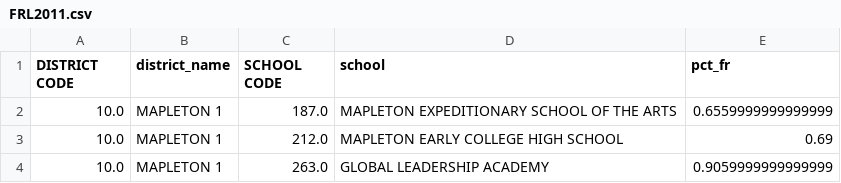
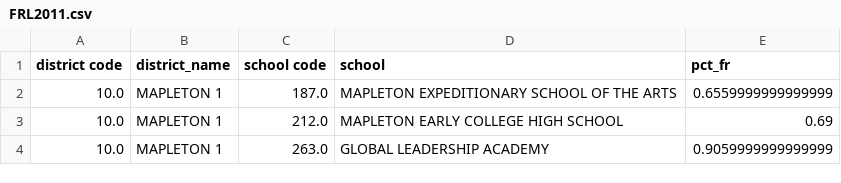
Before and after one commit to clewis53/CaeleyLewis-Capstone2-StoryOfColoradoEducation, a CSV file: data/interim/kaggle/FRL2011.csv, drawn as a sheet; only a part is shown.

```diff
--- a/data/interim/kaggle/FRL2011.csv
+++ b/data/interim/kaggle/FRL2011.csv
@@ -1,2 +1,2 @@
-DISTRICT CODE,district_name,SCHOOL CODE,school,pct_fr
+district code,district_name,school code,school,pct_fr
 10.0,MAPLETON 1,187.0,MAPLETON EXPEDITIONARY SCHOOL OF THE ARTS,0.6559999999999999
```
Also changed, not shown: data/interim/kaggle/1YR_3YR_change2010.csv, data/interim/kaggle/1YR_3YR_change2011.csv, 11 other files.
